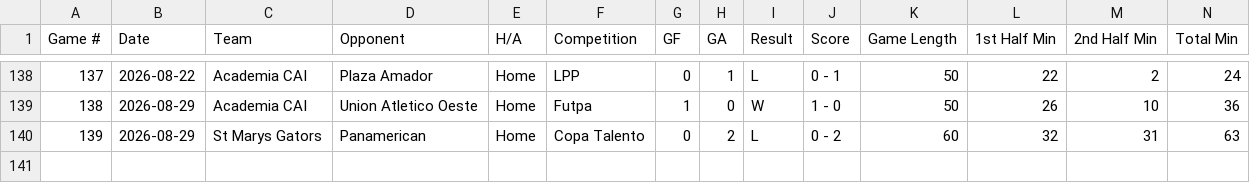
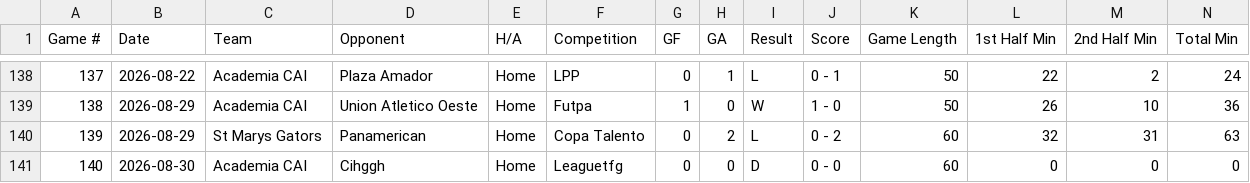
Before and after one commit to pepinllamas/match-data, a CSV file: games.csv, drawn as a sheet; only a part is shown, gaps mark what is left out; rows hold the shown columns only; the diff names each change by its address in the sheet, - before the commit and + after, or states it on an @@ line.

Commit message:
Update match data (140 games)

```diff
--- a/games.csv
+++ b/games.csv
+row 141: 140 | 2026-08-30 | Academia CAI | Cihggh | Home | Leaguetfg | 0 | 0 | D | 0 - 0 | 60 | 0 | 0 | 0
```
